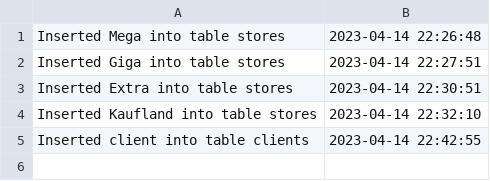
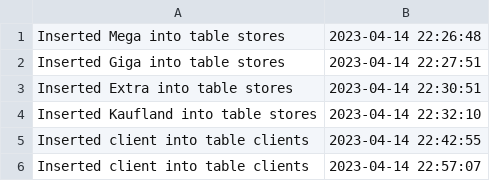
Before and after one commit to sosig132/Store-management-system, a CSV file: changes.csv, drawn as a sheet; the diff names each change by its address in the sheet, - before the commit and + after, or states it on an @@ line.

```diff
--- a/changes.csv
+++ b/changes.csv
+row 6: Inserted client into table clients | 2023-04-14 22:57:07
```
Also changed, not shown: 4 other files.
